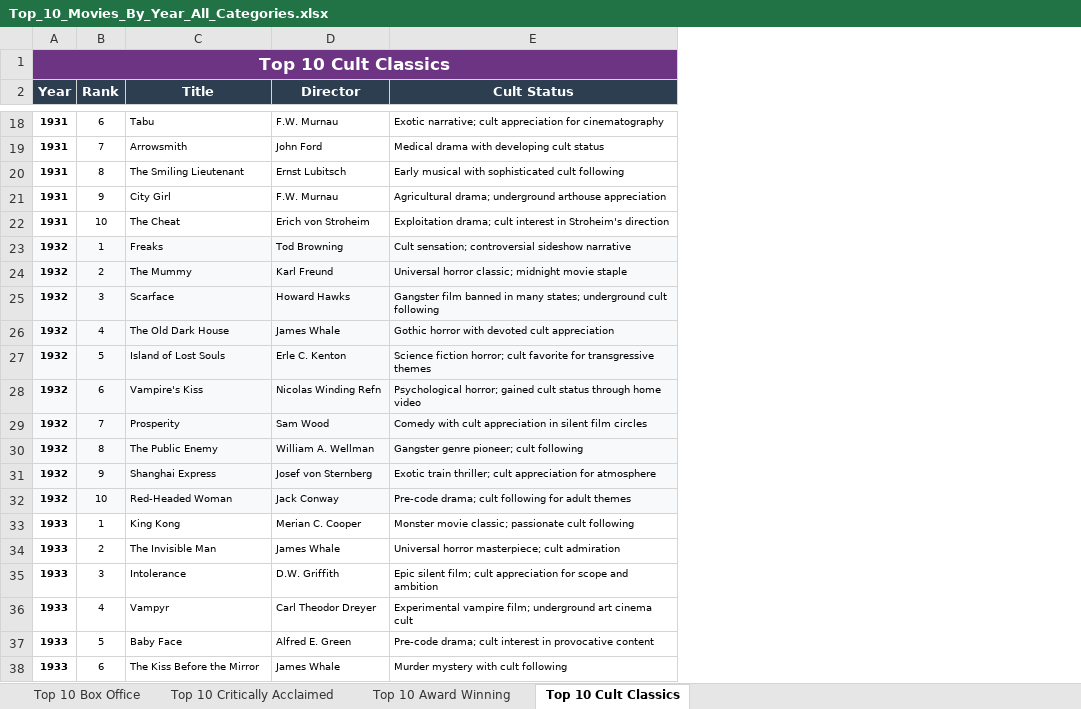
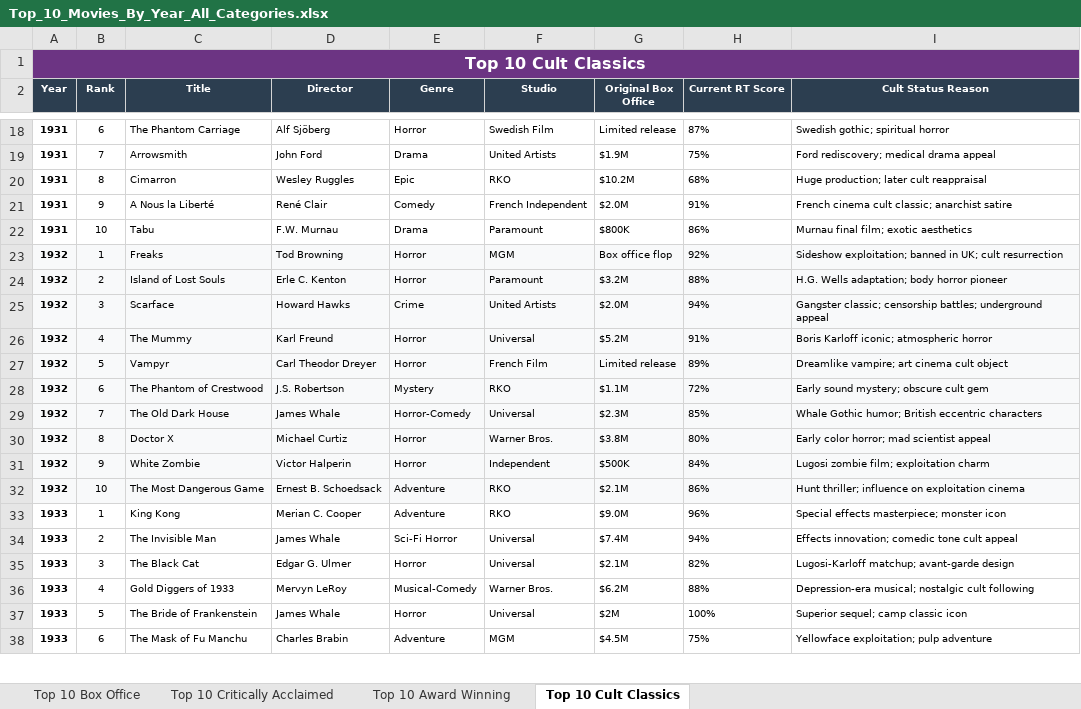
Before and after one commit to kevinbolger/movies, an Excel workbook: Top_10_Movies_By_Year_All_Categories.xlsx, sheet Top 10 Cult Classics, drawn as a sheet; only a part is shown, gaps mark what is left out; values as stored, in another font and other column widths than the file's, no borders; removed rows and columns are numbered as before the commit, all else as after; the diff covers the shown part only; the diff names each change by its address in the sheet, - before the commit and + after, or states it on an @@ line.

```diff
--- a/Top_10_Movies_By_Year_All_Categories.xlsx (sheet Top 10 Cult Classics)
+++ b/Top_10_Movies_By_Year_All_Categories.xlsx (sheet Top 10 Cult Classics)
-column E (Cult Status), rows 18-38: Exotic narrative; cult appreciation for cinematography | Medical drama with developing cult status | Early musical with sophisticated cult following | Agricultural drama; underground arthouse appreciation | Exploitation drama; cult interest in Stroheim's direction | Cult sensation; controversial sideshow narrative | Universal horror classic; midnight movie staple | Gangster film banned in many states; underground cult following | Gothic horror with devoted cult appreciation | Science fiction horror; cult favorite for transgressive themes | Psychological horror; gained cult status through home video | Comedy with cult appreciation in silent film circles | Gangster genre pioneer; cult following | Exotic train thriller; cult appreciation for atmosphere | Pre-code drama; cult following for adult themes | Monster movie classic; passionate cult following | Universal horror masterpiece; cult admiration | Epic silent film; cult appreciation for scope and ambition | Experimental vampire film; underground art cinema cult | Pre-code drama; cult interest in provocative content | Murder mystery with cult following
+column E (Genre), rows 18-38: Horror | Drama | Epic | Comedy | Drama | Horror | Horror | Crime | Horror | Horror | Mystery | Horror-Comedy | Horror | Horror | Adventure | Adventure | Sci-Fi Horror | Horror | Musical-Comedy | Horror | Adventure
+column F (Studio), rows 18-38: Swedish Film | United Artists | RKO | French Independent | Paramount | MGM | Paramount | United Artists | Universal | French Film | RKO | Universal | Warner Bros. | Independent | RKO | RKO | Universal | Universal | Warner Bros. | Universal | MGM
+column G (Original Box Office), rows 18-38: Limited release | $1.9M | $10.2M | $2.0M | $800K | Box office flop | $3.2M | $2.0M | $5.2M | Limited release | $1.1M | $2.3M | $3.8M | $500K | $2.1M | $9.0M | $7.4M | $2.1M | $6.2M | $2M | $4.5M
+column H (Current RT Score), rows 18-38: 87% | 75% | 68% | 91% | 86% | 92% | 88% | 94% | 91% | 89% | 72% | 85% | 80% | 84% | 86% | 96% | 94% | 82% | 88% | 100% | 75%
+column I (Cult Status Reason), rows 18-38: Swedish gothic; spiritual horror | Ford rediscovery; medical drama appeal | Huge production; later cult reappraisal | French cinema cult classic; anarchist satire | Murnau final film; exotic aesthetics | Sideshow exploitation; banned in UK; cult resurrection | H.G. Wells adaptation; body horror pioneer | Gangster classic; censorship battles; underground appeal | Boris Karloff iconic; atmospheric horror | Dreamlike vampire; art cinema cult object | Early sound mystery; obscure cult gem | Whale Gothic humor; British eccentric characters | Early color horror; mad scientist appeal | Lugosi zombie film; exploitation charm | Hunt thriller; influence on exploitation cinema | Special effects masterpiece; monster icon | Effects innovation; comedic tone cult appeal | Lugosi-Karloff matchup; avant-garde design | Depression-era musical; nostalgic cult following | Superior sequel; camp classic icon | Yellowface exploitation; pulp adventure
@@ A1 text size: smaller @@
@@ A2:D2 text size: smaller @@
-C18 (Title): Tabu
+C18 (Title): The Phantom Carriage
-D18 (Director): F.W. Murnau
+D18 (Director): Alf Sjöberg
-C20 (Title): The Smiling Lieutenant
+C20 (Title): Cimarron
-D20 (Director): Ernst Lubitsch
+D20 (Director): Wesley Ruggles
-C21 (Title): City Girl
+C21 (Title): A Nous la Liberté
-D21 (Director): F.W. Murnau
+D21 (Director): René Clair
-C22 (Title): The Cheat
+C22 (Title): Tabu
-D22 (Director): Erich von Stroheim
+D22 (Director): F.W. Murnau
-C24 (Title): The Mummy
+C24 (Title): Island of Lost Souls
-D24 (Director): Karl Freund
+D24 (Director): Erle C. Kenton
-C26 (Title): The Old Dark House
+C26 (Title): The Mummy
-D26 (Director): James Whale
+D26 (Director): Karl Freund
-C27 (Title): Island of Lost Souls
+C27 (Title): Vampyr
-D27 (Director): Erle C. Kenton
+D27 (Director): Carl Theodor Dreyer
-C28 (Title): Vampire's Kiss
+C28 (Title): The Phantom of Crestwood
-D28 (Director): Nicolas Winding Refn
+D28 (Director): J.S. Robertson
-C29 (Title): Prosperity
+C29 (Title): The Old Dark House
-D29 (Director): Sam Wood
+D29 (Director): James Whale
-C30 (Title): The Public Enemy
+C30 (Title): Doctor X
-D30 (Director): William A. Wellman
+D30 (Director): Michael Curtiz
-C31 (Title): Shanghai Express
+C31 (Title): White Zombie
-D31 (Director): Josef von Sternberg
+D31 (Director): Victor Halperin
-C32 (Title): Red-Headed Woman
+C32 (Title): The Most Dangerous Game
-D32 (Director): Jack Conway
+D32 (Director): Ernest B. Schoedsack
-C35 (Title): Intolerance
+C35 (Title): The Black Cat
-D35 (Director): D.W. Griffith
+D35 (Director): Edgar G. Ulmer
-C36 (Title): Vampyr
+C36 (Title): Gold Diggers of 1933
-D36 (Director): Carl Theodor Dreyer
+D36 (Director): Mervyn LeRoy
-C37 (Title): Baby Face
+C37 (Title): The Bride of Frankenstein
-D37 (Director): Alfred E. Green
+D37 (Director): James Whale
-C38 (Title): The Kiss Before the Mirror
+C38 (Title): The Mask of Fu Manchu
-D38 (Director): James Whale
+D38 (Director): Charles Brabin
```
Also changed, not shown: 1 added row, 1 removed row and 1801 edited cells elsewhere in this sheet, sheet Top 10 Box Office, sheet Top 10 Critically Acclaimed, sheet Top 10 Award Winning, 31 other files.
